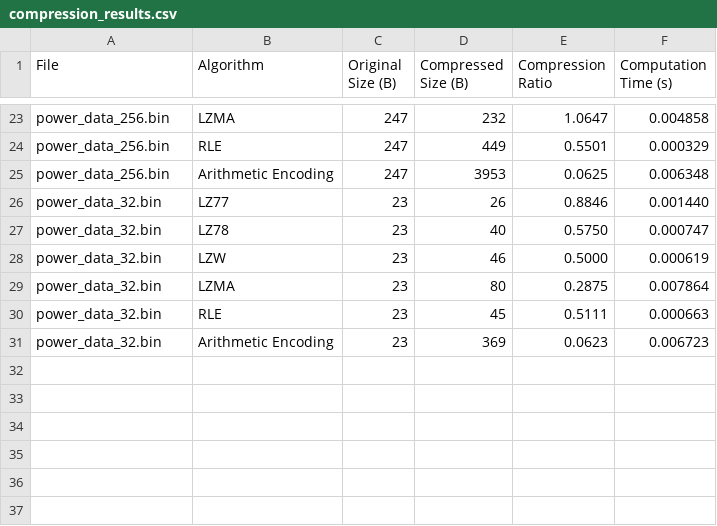
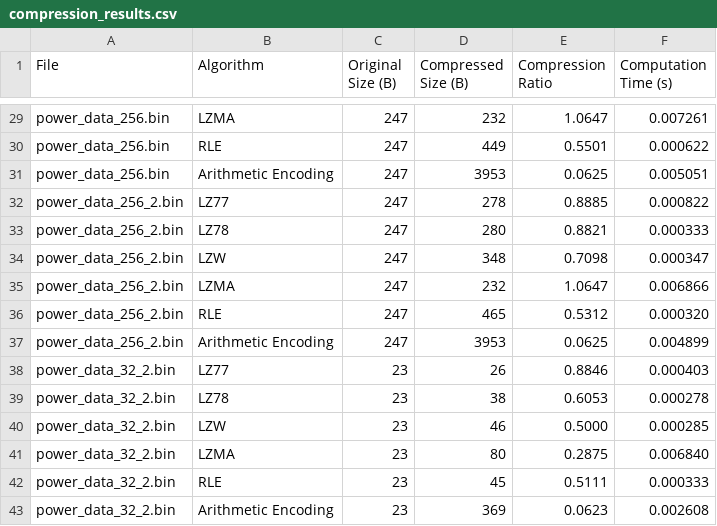
Before and after one commit to jlab-sensing/ENTS-node-firmware, a CSV file: compression/compression_results.csv, drawn as a sheet; only a part is shown, gaps mark what is left out; removed rows and columns are numbered as before the commit, all else as after; the diff covers the shown part only; the diff names each change by its address in the sheet, - before the commit and + after, or states it on an @@ line.

```diff
--- a/compression/compression_results.csv
+++ b/compression/compression_results.csv
-F29 (Computation Time (s)): 0.004858
+F29 (Computation Time (s)): 0.007261
-F30 (Computation Time (s)): 0.000329
+F30 (Computation Time (s)): 0.000622
-F31 (Computation Time (s)): 0.006348
+F31 (Computation Time (s)): 0.005051
+row 32: power_data_256_2.bin | LZ77 | 247 | 278 | 0.8885 | 0.000822
+row 33: power_data_256_2.bin | LZ78 | 247 | 280 | 0.8821 | 0.000333
+row 34: power_data_256_2.bin | LZW | 247 | 348 | 0.7098 | 0.000347
+row 35: power_data_256_2.bin | LZMA | 247 | 232 | 1.0647 | 0.006866
+row 36: power_data_256_2.bin | RLE | 247 | 465 | 0.5312 | 0.000320
+row 37: power_data_256_2.bin | Arithmetic Encoding | 247 | 3953 | 0.0625 | 0.004899
-A38 (File): power_data_32.bin
+A38 (File): power_data_32_2.bin
-F38 (Computation Time (s)): 0.001440
+F38 (Computation Time (s)): 0.000403
-row 27: power_data_32.bin | LZ78 | 23 | 40 | 0.5750 | 0.000747
+row 39: power_data_32_2.bin | LZ78 | 23 | 38 | 0.6053 | 0.000278
-A40:A43 (File): power_data_32.bin
+A40:A43 (File): power_data_32_2.bin
-F40 (Computation Time (s)): 0.000619
+F40 (Computation Time (s)): 0.000285
-F41 (Computation Time (s)): 0.007864
+F41 (Computation Time (s)): 0.006840
-F42 (Computation Time (s)): 0.000663
+F42 (Computation Time (s)): 0.000333
-F43 (Computation Time (s)): 0.006723
+F43 (Computation Time (s)): 0.002608
```
Also changed, not shown: 6 added rows and 21 edited cells elsewhere in this file, 15 other files.
